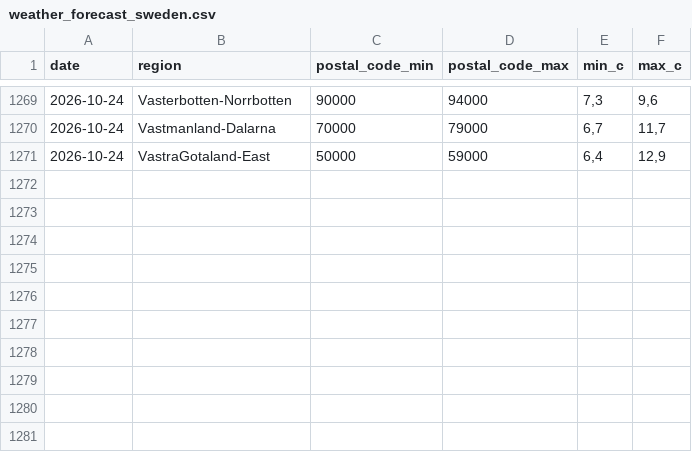
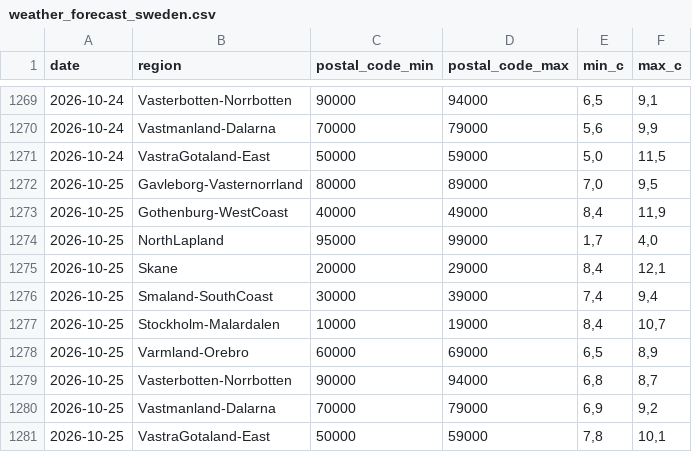
Before and after one commit to Erik-SkiConnect/swedish-weather-agent, a CSV file: weather_forecast_sweden.csv, drawn as a sheet; only a part is shown, gaps mark what is left out; the diff covers the shown part only.

```diff
--- a/weather_forecast_sweden.csv
+++ b/weather_forecast_sweden.csv
@@ -1269,3 +1269,13 @@ date,region,postal_code_min,postal_code_max,min_c,max_c
-2026-10-24,Vasterbotten-Norrbotten,90000,94000,"7,3","9,6"
-2026-10-24,Vastmanland-Dalarna,70000,79000,"6,7","11,7"
-2026-10-24,VastraGotaland-East,50000,59000,"6,4","12,9"
+2026-10-24,Vasterbotten-Norrbotten,90000,94000,"6,5","9,1"
+2026-10-24,Vastmanland-Dalarna,70000,79000,"5,6","9,9"
+2026-10-24,VastraGotaland-East,50000,59000,"5,0","11,5"
+2026-10-25,Gavleborg-Vasternorrland,80000,89000,"7,0","9,5"
+2026-10-25,Gothenburg-WestCoast,40000,49000,"8,4","11,9"
+2026-10-25,NorthLapland,95000,99000,"1,7","4,0"
+2026-10-25,Skane,20000,29000,"8,4","12,1"
+2026-10-25,Smaland-SouthCoast,30000,39000,"7,4","9,4"
+2026-10-25,Stockholm-Malardalen,10000,19000,"8,4","10,7"
+2026-10-25,Varmland-Orebro,60000,69000,"6,5","8,9"
+2026-10-25,Vasterbotten-Norrbotten,90000,94000,"6,8","8,7"
+2026-10-25,Vastmanland-Dalarna,70000,79000,"6,9","9,2"
+2026-10-25,VastraGotaland-East,50000,59000,"7,8","10,1"
```
Also changed, not shown: 32 edited cells elsewhere in this file.
